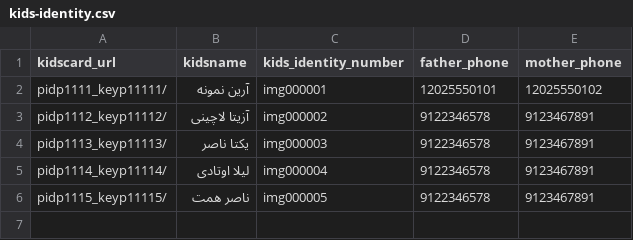
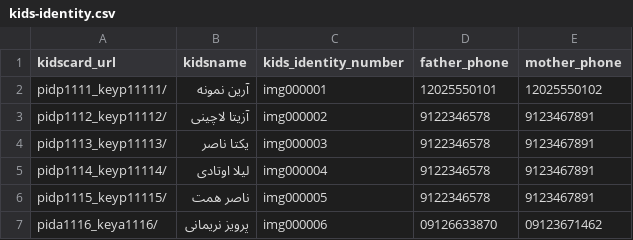
Before and after one commit to parviznarimani/kidsADA, a CSV file: kidsADA-data/kids-identity.csv, drawn as a sheet.

```diff
--- a/kidsADA-data/kids-identity.csv
+++ b/kidsADA-data/kids-identity.csv
@@ -6 +6,2 @@
 "pidp1115_keyp11115/","ناصر همت","img000005","9122346578","9123467891"
+"pida1116_keya1116/","پرویز نریمانی","img000006","09126633870","09123671462"
```
Also changed, not shown: 1 other file.
